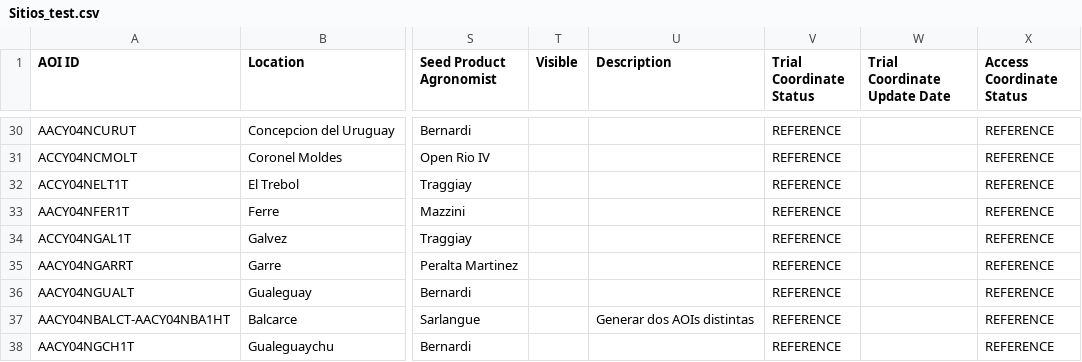
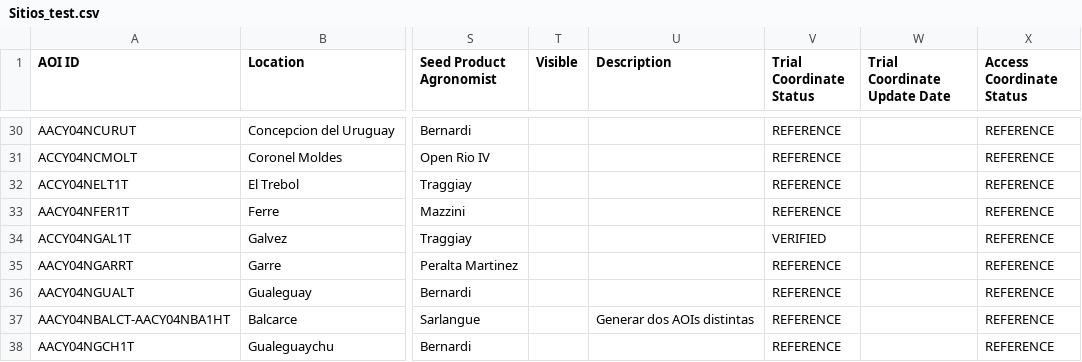
Before and after one commit to LAAR-TESTING-AR/field-trial-platform, a CSV file: Sitios_test.csv, drawn as a sheet; only a part is shown, gaps mark what is left out; the diff names each change by its address in the sheet, - before the commit and + after, or states it on an @@ line.

Commit message:
Actualizacion automatica de Sitios.csv desde SharePoint

```diff
--- a/Sitios_test.csv
+++ b/Sitios_test.csv
-V34 (Trial Coordinate Status): REFERENCE
+V34 (Trial Coordinate Status): VERIFIED
```
